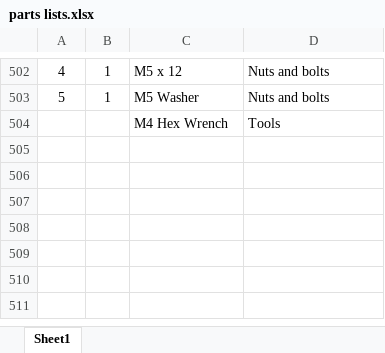
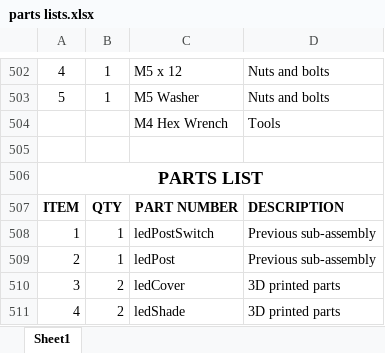
Before and after one commit to wdzajicek/3dkcc, an Excel workbook: parts lists.xlsx, sheet Sheet1, drawn as a sheet; only a part is shown, gaps mark what is left out; values as stored, in another font and other column widths than the file's, no borders; the diff names each change by its address in the sheet, - before the commit and + after, or states it on an @@ line.

```diff
--- a/parts lists.xlsx (sheet Sheet1)
+++ b/parts lists.xlsx (sheet Sheet1)
+row 505: (empty)
+row 506: PARTS LIST
+row 507: ITEM | QTY | PART NUMBER | DESCRIPTION
+row 508: 1 | 1 | ledPostSwitch | Previous sub-assembly
+row 509: 2 | 1 | ledPost | Previous sub-assembly
+row 510: 3 | 2 | ledCover | 3D printed parts
+row 511: 4 | 2 | ledShade | 3D printed parts
```
Also changed, not shown: 2 other files.
